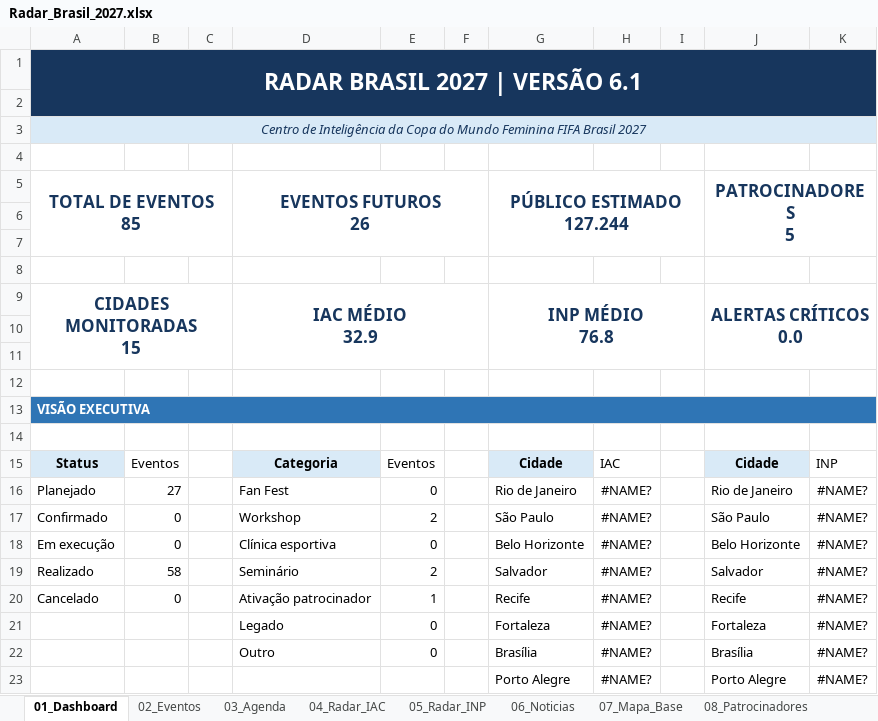
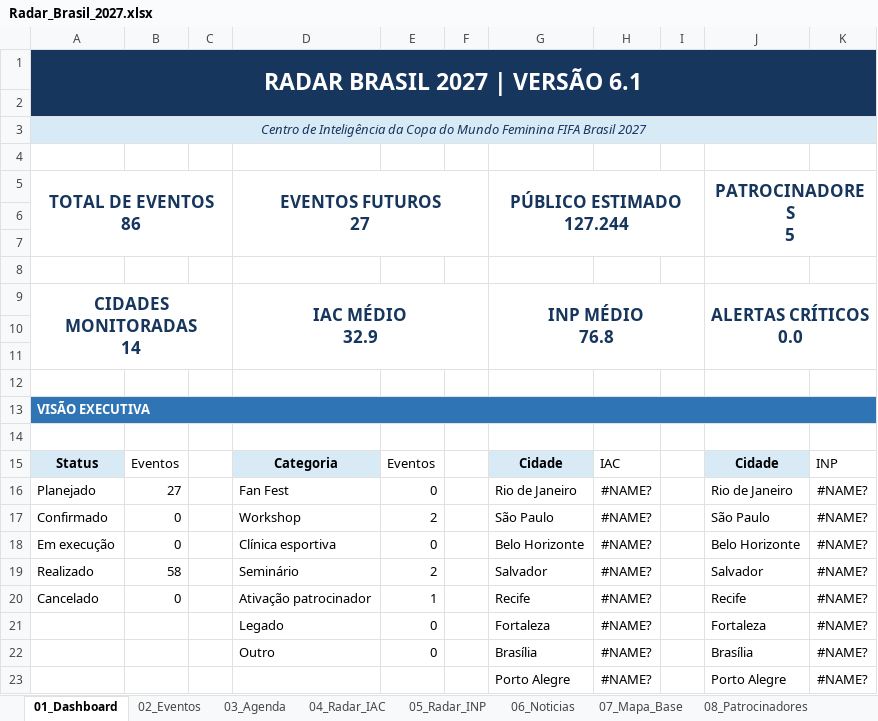
Before and after one commit to robertovitor/radar-brasil-2027, an Excel workbook: Radar_Brasil_2027.xlsx, sheet 01_Dashboard, drawn as a sheet; values as stored, in another font and other column widths than the file's, no borders; charts and pictures not drawn; ↵ is a line break in a cell; the diff names each change by its address in the sheet, - before the commit and + after, or states it on an @@ line.

```diff
--- a/Radar_Brasil_2027.xlsx (sheet 01_Dashboard)
+++ b/Radar_Brasil_2027.xlsx (sheet 01_Dashboard)
-A5: TOTAL DE EVENTOS ↵ 85
+A5: TOTAL DE EVENTOS ↵ 86
-D5: EVENTOS FUTUROS ↵ 26
+D5: EVENTOS FUTUROS ↵ 27
-A9: CIDADES MONITORADAS ↵ 15
+A9: CIDADES MONITORADAS ↵ 14
```
Also changed, not shown: sheet 06_Noticias, charts or pictures, 1 other file.
